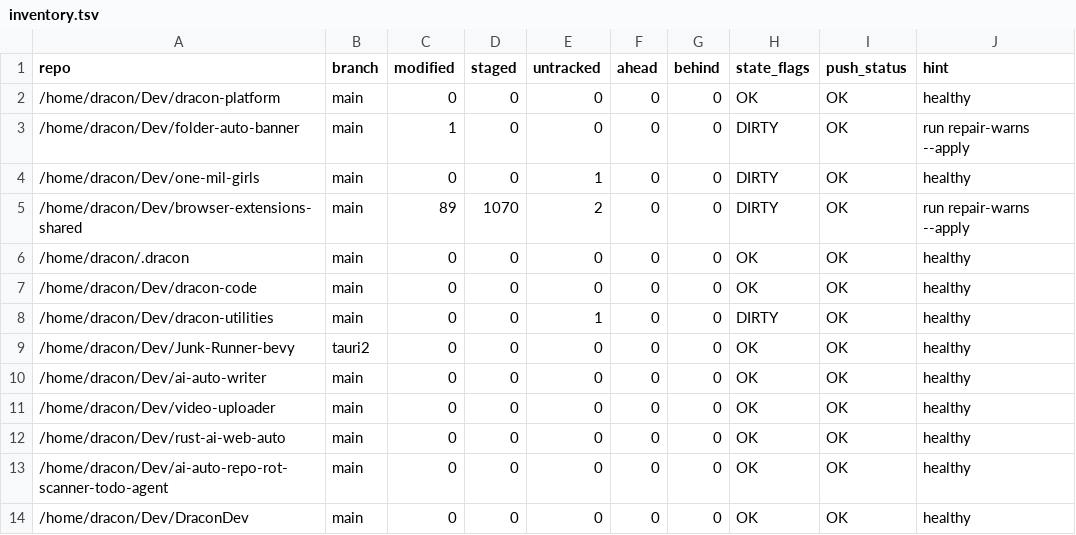
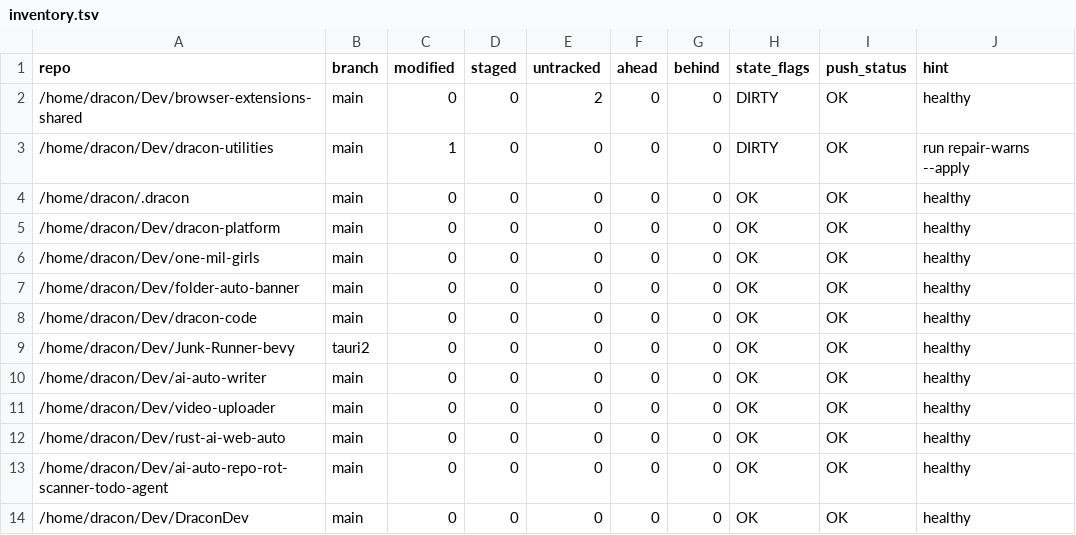
Before and after one commit to DraconDev/dracon-utilities, a TSV file: docs/audit/2026-06-11-full-repo-audit/final/inventory.tsv, drawn as a sheet; only a part is shown.

Commit message:
2 file(s) in docs [docs/audit/2026-06-11-full-repo-audit/final/inventory.json, docs/audit/2026-06-11-full-repo-audit/final/inventory.tsv] DELTA:+86/-86

```diff
--- a/docs/audit/2026-06-11-full-repo-audit/final/inventory.tsv
+++ b/docs/audit/2026-06-11-full-repo-audit/final/inventory.tsv
@@ -1,9 +1,9 @@
 repo	branch	modified	staged	untracked	ahead	behind	state_flags	push_status	hint
+/home/dracon/Dev/browser-extensions-shared	main	0	0	2	0	0	DIRTY	OK	healthy
+/home/dracon/Dev/dracon-utilities	main	1	0	0	0	0	DIRTY	OK	run repair-warns --apply
+/home/dracon/.dracon	main	0	0	0	0	0	OK	OK	healthy
 /home/dracon/Dev/dracon-platform	main	0	0	0	0	0	OK	OK	healthy
-/home/dracon/Dev/folder-auto-banner	main	1	0	0	0	0	DIRTY	OK	run repair-warns --apply
-/home/dracon/Dev/one-mil-girls	main	0	0	1	0	0	DIRTY	OK	healthy
-/home/dracon/Dev/browser-extensions-shared	main	89	1070	2	0	0	DIRTY	OK	run repair-warns --apply
-/home/dracon/.dracon	main	0	0	0	0	0	OK	OK	healthy
+/home/dracon/Dev/one-mil-girls	main	0	0	0	0	0	OK	OK	healthy
+/home/dracon/Dev/folder-auto-banner	main	0	0	0	0	0	OK	OK	healthy
 /home/dracon/Dev/dracon-code	main	0	0	0	0	0	OK	OK	healthy
-/home/dracon/Dev/dracon-utilities	main	0	0	1	0	0	DIRTY	OK	healthy
 /home/dracon/Dev/Junk-Runner-bevy	tauri2	0	0	0	0	0	OK	OK	healthy
```
Also changed, not shown: 1 other file.
